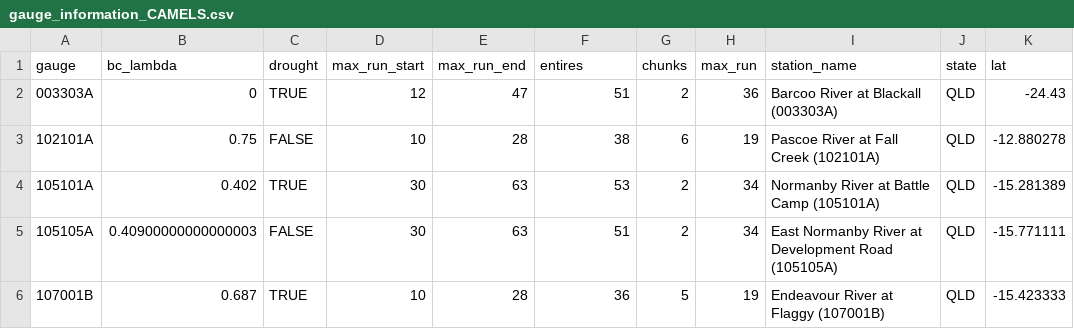
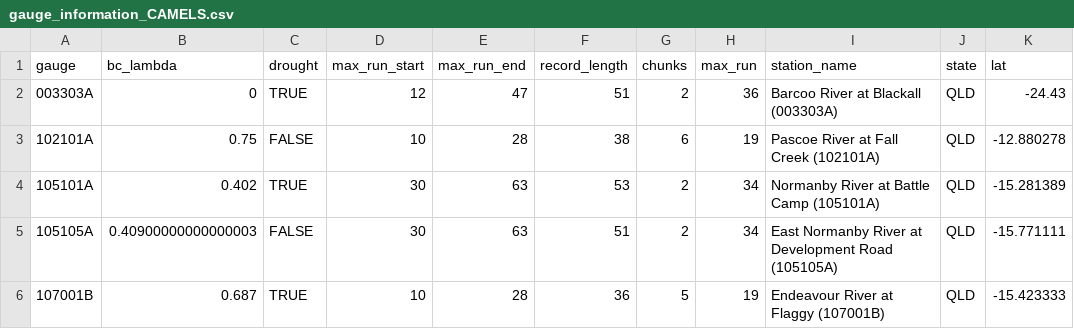
Before and after one commit to lpamminger/climate-change-statistical-streamflow-modelling, a CSV file: Data/Tidy/gauge_information_CAMELS.csv, drawn as a sheet; only a part is shown; the diff names each change by its address in the sheet, - before the commit and + after, or states it on an @@ line.

Commit message:
Fix typo

```diff
--- a/Data/Tidy/gauge_information_CAMELS.csv
+++ b/Data/Tidy/gauge_information_CAMELS.csv
-F1: entires
+F1: record_length
```
Also changed, not shown: 2 other files.
